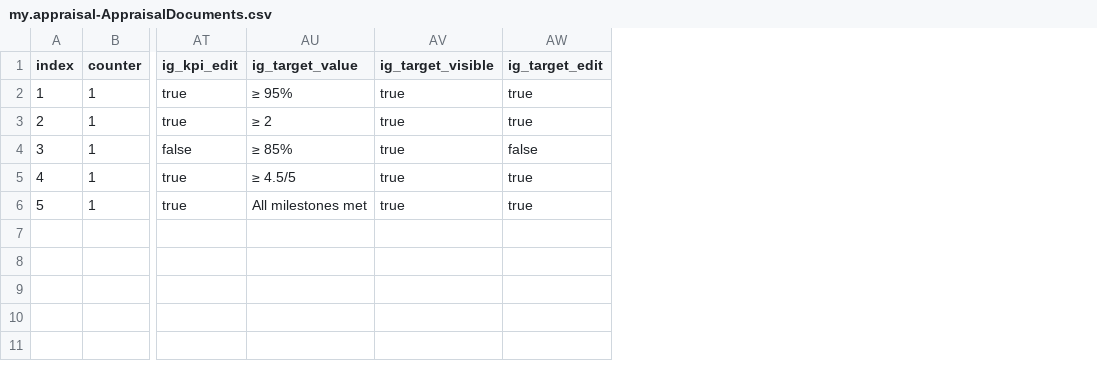
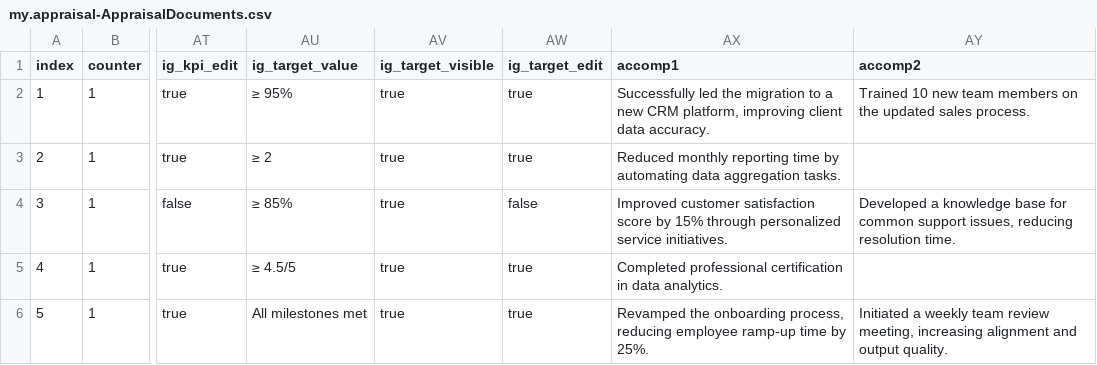
Before and after one commit to mm0834-nagarjuna/hmel_uiux, a CSV file: db/data/my.appraisal-AppraisalDocuments.csv, drawn as a sheet; only a part is shown, gaps mark what is left out; the diff names each change by its address in the sheet, - before the commit and + after, or states it on an @@ line.

Commit message:
created Accomplishment

```diff
--- a/db/data/my.appraisal-AppraisalDocuments.csv
+++ b/db/data/my.appraisal-AppraisalDocuments.csv
+column AX (accomp1), rows 2-6: Successfully led the migration to a new CRM platform, improving client data accuracy. | Reduced monthly reporting time by automating data aggregation tasks. | Improved customer satisfaction score by 15% through personalized service initiatives. | Completed professional certification in data analytics. | Revamped the onboarding process, reducing employee ramp-up time by 25%.
+column AY (accomp2), rows 2-6: Trained 10 new team members on the updated sales process. |  | Developed a knowledge base for common support issues, reducing resolution time. |  | Initiated a weekly team review meeting, increasing alignment and output quality.
```
Also changed, not shown: 3 other files.
